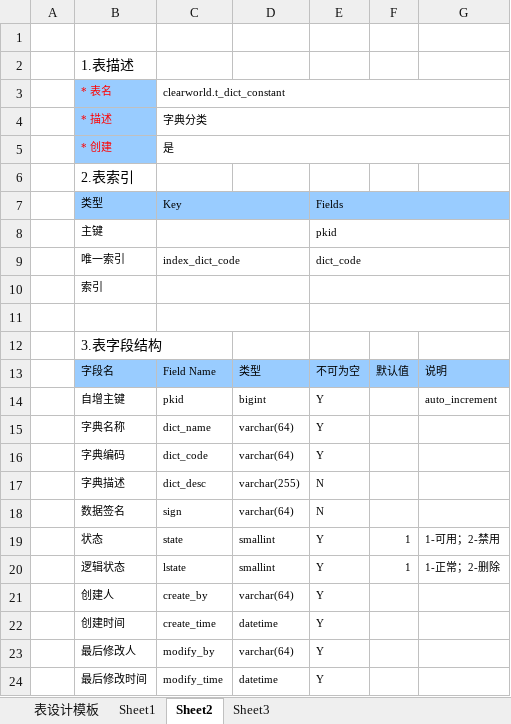
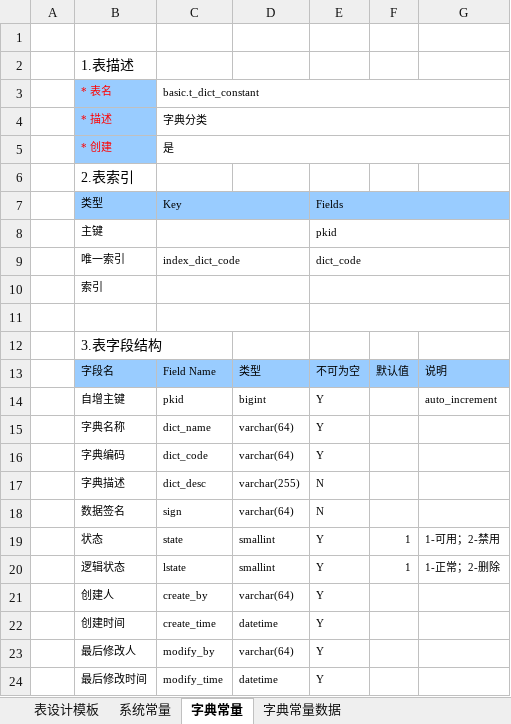
Before and after one commit to Jframeye/iworks, an Excel workbook: iworks-manager-scripts/input/test.xlsx, sheet 字典常量, drawn as a sheet; values as stored, in another font and other column widths than the file's, no borders; the diff names each change by its address in the sheet, - before the commit and + after, or states it on an @@ line.

```diff
--- a/iworks-manager-scripts/input/test.xlsx (sheet 字典常量)
+++ b/iworks-manager-scripts/input/test.xlsx (sheet 字典常量)
-sheet tab: Sheet1
+sheet tab: 系统常量
-sheet tab: Sheet2
+sheet tab: 字典常量
-sheet tab: Sheet3
+sheet tab: 字典常量数据
-C3: clearworld.t_dict_constant
+C3: basic.t_dict_constant
```
Also changed, not shown: sheet 字典常量数据, 45 other files.
